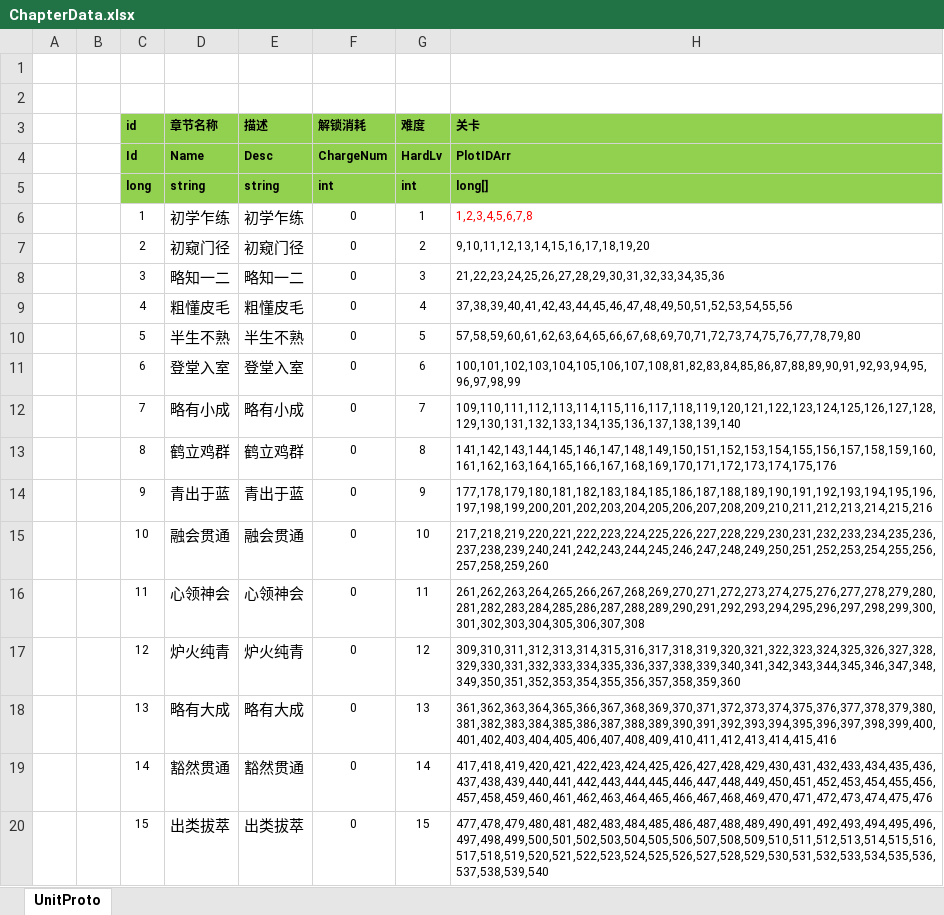
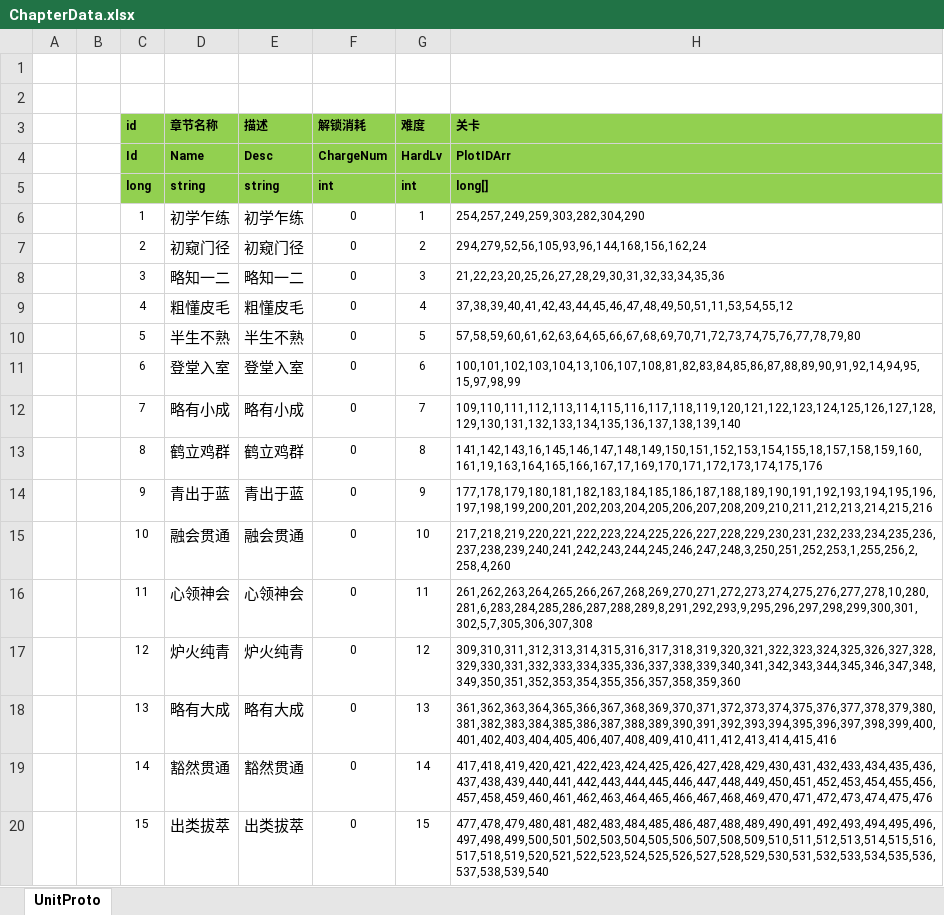
Before and after one commit to superzys/ET, an Excel workbook: Excel/ChapterData.xlsx, sheet UnitProto, drawn as a sheet; only a part is shown; values as stored, in another font and other column widths than the file's, no borders; the diff names each change by its address in the sheet, - before the commit and + after, or states it on an @@ line.

```diff
--- a/Excel/ChapterData.xlsx (sheet UnitProto)
+++ b/Excel/ChapterData.xlsx (sheet UnitProto)
-H6 (关卡): 1,2,3,4,5,6,7,8
+H6 (关卡): 254,257,249,259,303,282,304,290
-H6 text colour: #FF0000
+H6 text colour: black
-H7 (关卡): 9,10,11,12,13,14,15,16,17,18,19,20
+H7 (关卡): 294,279,52,56,105,93,96,144,168,156,162,24
-H8 (关卡): 21,22,23,24,25,26,27,28,29,30,31,32,33,34,35,36
+H8 (关卡): 21,22,23,20,25,26,27,28,29,30,31,32,33,34,35,36
-H9 (关卡): 37,38,39,40,41,42,43,44,45,46,47,48,49,50,51,52,53,54,55,56
+H9 (关卡): 37,38,39,40,41,42,43,44,45,46,47,48,49,50,51,11,53,54,55,12
-H11 (关卡): 100,101,102,103,104,105,106,107,108,81,82,83,84,85,86,87,88,89,90,91,92,93,94,95,96,97,98,99
+H11 (关卡): 100,101,102,103,104,13,106,107,108,81,82,83,84,85,86,87,88,89,90,91,92,14,94,95,15,97,98,99
-H13 (关卡): 141,142,143,144,145,146,147,148,149,150,151,152,153,154,155,156,157,158,159,160,161,162,163,164,165,166,167,168,169,170,171,172,173,174,175,176
+H13 (关卡): 141,142,143,16,145,146,147,148,149,150,151,152,153,154,155,18,157,158,159,160,161,19,163,164,165,166,167,17,169,170,171,172,173,174,175,176
-H15 (关卡): 217,218,219,220,221,222,223,224,225,226,227,228,229,230,231,232,233,234,235,236,237,238,239,240,241,242,243,244,245,246,247,248,249,250,251,252,253,254,255,256,257,258,259,260
+H15 (关卡): 217,218,219,220,221,222,223,224,225,226,227,228,229,230,231,232,233,234,235,236,237,238,239,240,241,242,243,244,245,246,247,248,3,250,251,252,253,1,255,256,2,258,4,260
-H16 (关卡): 261,262,263,264,265,266,267,268,269,270,271,272,273,274,275,276,277,278,279,280,281,282,283,284,285,286,287,288,289,290,291,292,293,294,295,296,297,298,299,300,301,302,303,304,305,306,307,308
+H16 (关卡): 261,262,263,264,265,266,267,268,269,270,271,272,273,274,275,276,277,278,10,280,281,6,283,284,285,286,287,288,289,8,291,292,293,9,295,296,297,298,299,300,301,302,5,7,305,306,307,308
```
Also changed, not shown: 10 other files.
